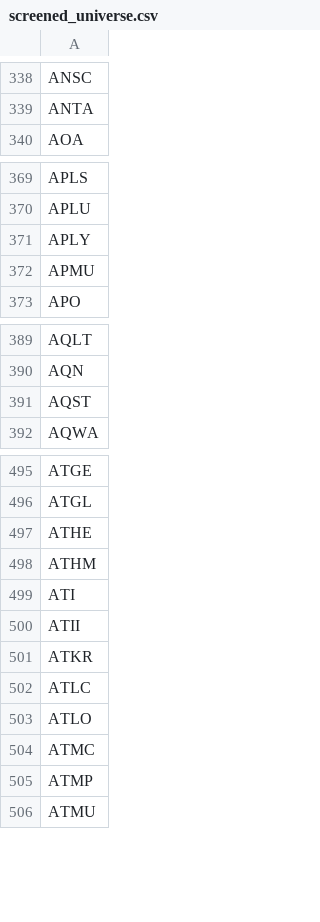
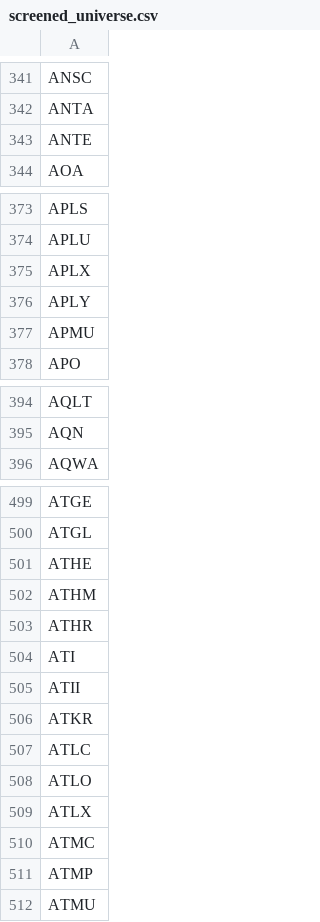
Before and after one commit to brillafresa/Momentum, a CSV file: screened_universe.csv, drawn as a sheet; only a part is shown, gaps mark what is left out; removed rows and columns are numbered as before the commit, all else as after; the diff covers the shown part only; the diff names each change by its address in the sheet, - before the commit and + after, or states it on an @@ line.

```diff
--- a/screened_universe.csv
+++ b/screened_universe.csv
+row 343: ANTE
+row 375: APLX
-row 391: AQST
+row 503: ATHR
+row 509: ATLX
```
Also changed, not shown: 37 added rows and 11 removed rows elsewhere in this file, 2 other files.
